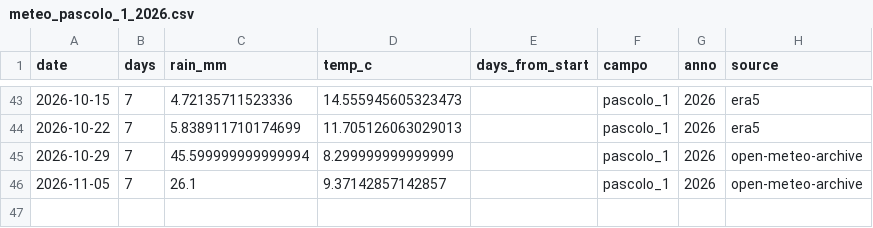
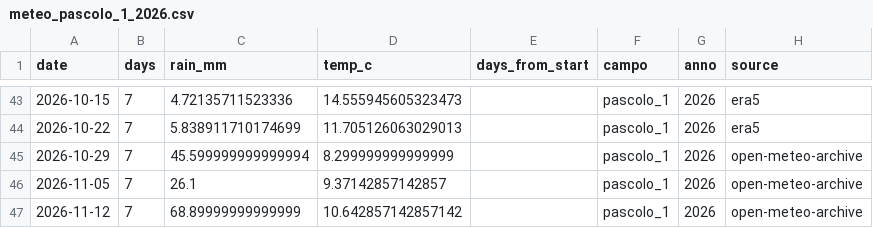
Before and after one commit to tommasobattistini/pascoli-data, a CSV file: meteo/meteo_pascolo_1_2026.csv, drawn as a sheet; only a part is shown, gaps mark what is left out.

```diff
--- a/meteo/meteo_pascolo_1_2026.csv
+++ b/meteo/meteo_pascolo_1_2026.csv
@@ -46 +46,2 @@ date,days,rain_mm,temp_c,days_from_start,campo,anno,source
 2026-11-05,7,26.1,9.37142857142857,,pascolo_1,2026,open-meteo-archive
+2026-11-12,7,68.89999999999999,10.642857142857142,,pascolo_1,2026,open-meteo-archive
```
Also changed, not shown: forecast_ndvi/forecast_all.csv, forecast_ndvi/forecast_pascolo_1.csv, 26 other files.
